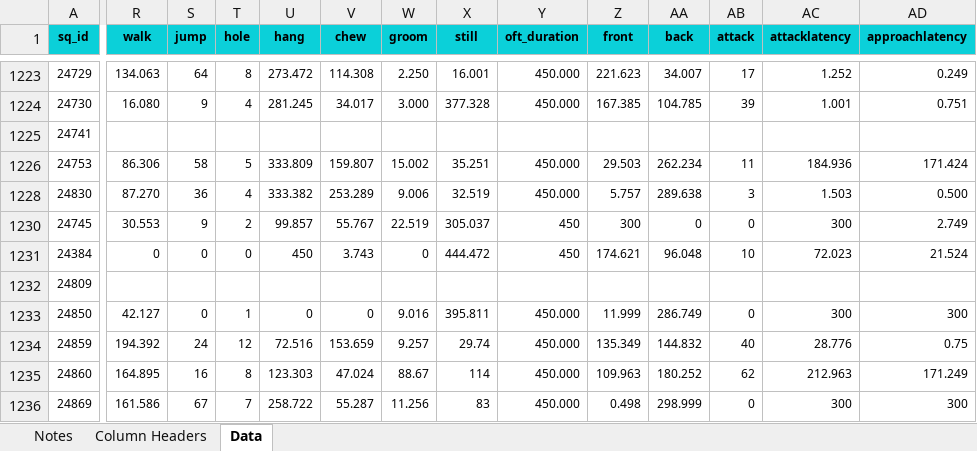
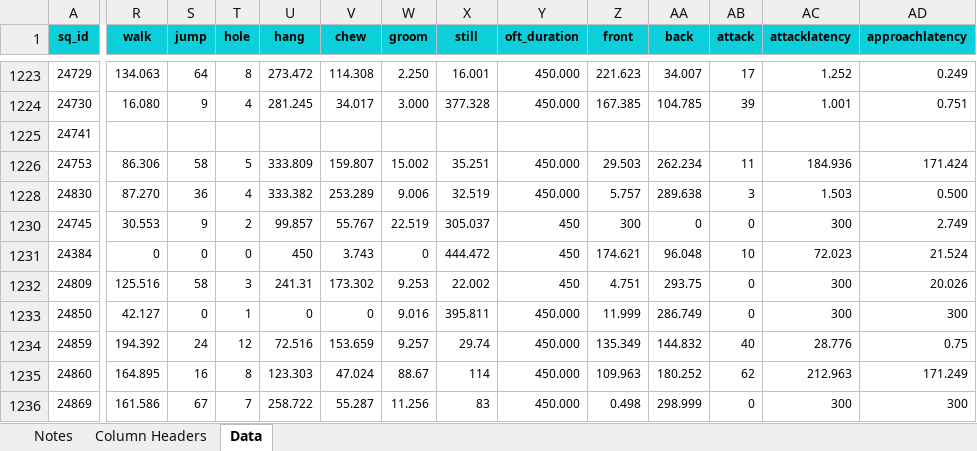
Before and after one commit to debho/krsp-maternalcare, an Excel workbook: data/personality-master.xlsx, sheet Data, drawn as a sheet; only a part is shown, gaps mark what is left out; values as stored, in another font and other column widths than the file's, no borders; the diff covers the shown part only; the diff names each change by its address in the sheet, - before the commit and + after, or states it on an @@ line.

```diff
--- a/data/personality-master.xlsx (sheet Data)
+++ b/data/personality-master.xlsx (sheet Data)
-R1232 (walk): (empty)
+R1232 (walk): 125.516
-S1232 (jump): (empty)
+S1232 (jump): 58
-T1232 (hole): (empty)
+T1232 (hole): 3
-U1232 (hang): (empty)
+U1232 (hang): 241.31
-V1232 (chew): (empty)
+V1232 (chew): 173.302
-W1232 (groom): (empty)
+W1232 (groom): 9.253
-X1232 (still): (empty)
+X1232 (still): 22.002
-Y1232 (oft_duration): (empty)
+Y1232 (oft_duration): 450
-Z1232 (front): (empty)
+Z1232 (front): 4.751
-AA1232 (back): (empty)
+AA1232 (back): 293.75
-AB1232 (attack): (empty)
+AB1232 (attack): 0
-AC1232 (attacklatency): (empty)
+AC1232 (attacklatency): 300
-AD1232 (approachlatency): (empty)
+AD1232 (approachlatency): 20.026
```
Also changed, not shown: 6 edited cells elsewhere in this sheet, 4 other files.
